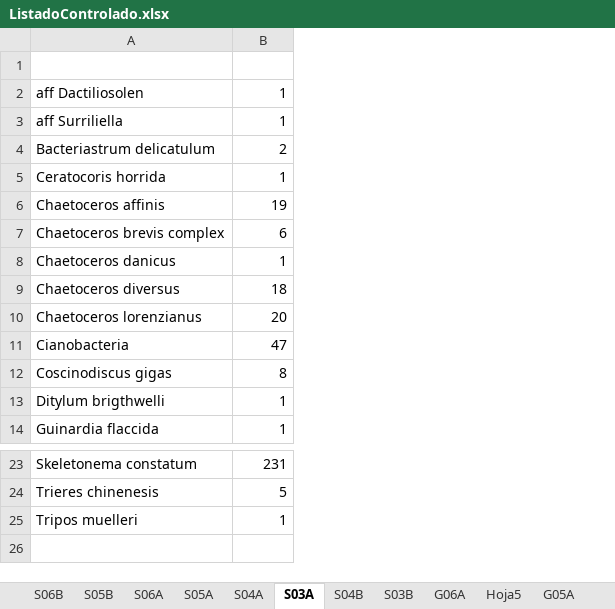
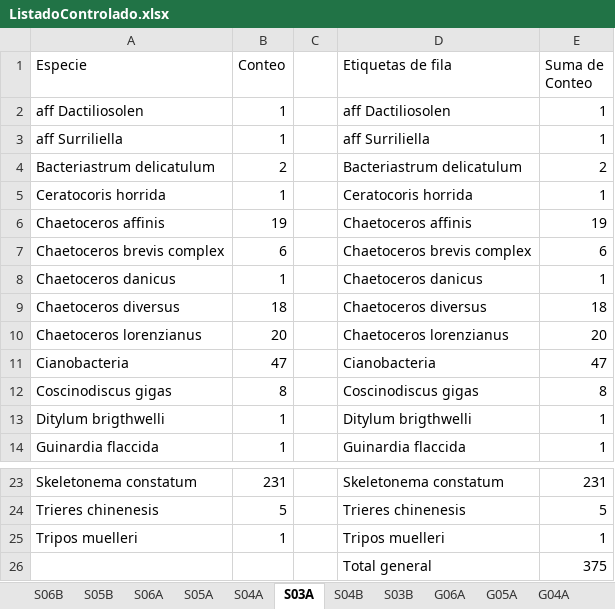
Before and after one commit to ChrisBermudezR/Ictioplancton_ExPacifico2021, an Excel workbook: 01_Analisis_Exploratorio/02_Datos/Biologicos/DarwinCore/ListadoControlado.xlsx, sheet S03A, drawn as a sheet; only a part is shown, gaps mark what is left out; values as stored, in another font and other column widths than the file's, no borders; the diff names each change by its address in the sheet, - before the commit and + after, or states it on an @@ line.

```diff
--- a/01_Analisis_Exploratorio/02_Datos/Biologicos/DarwinCore/ListadoControlado.xlsx (sheet S03A)
+++ b/01_Analisis_Exploratorio/02_Datos/Biologicos/DarwinCore/ListadoControlado.xlsx (sheet S03A)
-sheet tab: Hoja5
+sheet tab: G04A
+column C, empty
+column D (Etiquetas de fila), rows 2-14: aff Dactiliosolen | aff Surriliella | Bacteriastrum delicatulum | Ceratocoris horrida | Chaetoceros affinis | Chaetoceros brevis complex | Chaetoceros danicus | Chaetoceros diversus | Chaetoceros lorenzianus | Cianobacteria | Coscinodiscus gigas | Ditylum brigthwelli | Guinardia flaccida; rows 23-25: Skeletonema constatum | Trieres chinenesis | Tripos muelleri
+column E (Suma de Conteo), rows 2-14: 1 | 1 | 2 | 1 | 19 | 6 | 1 | 18 | 20 | 47 | 8 | 1 | 1; rows 23-25: 231 | 5 | 1
-row 1: (empty)
+row 1: Especie | Conteo |  | Etiquetas de fila | Suma de Conteo
+row 26:  |  |  | Total general | 375
```
Also changed, not shown: sheet G05A, sheet S06B, sheet S03B, sheet S04B, sheet G06A, sheet S04A, 3 more sheets, other sheet tabs, formulas that keep their value, 01_Analisis_Exploratorio/02_Datos/Biologicos/DarwinCore/DatosBrutos/brutos_Fito/12_G06B_SP-EPS21_40.xlsm, 01_Analisis_Exploratorio/02_Datos/Biologicos/DarwinCore/DatosBrutos/brutos_Fito/16_G02A_SP_EPS21-58.xlsm, 26 other files.
